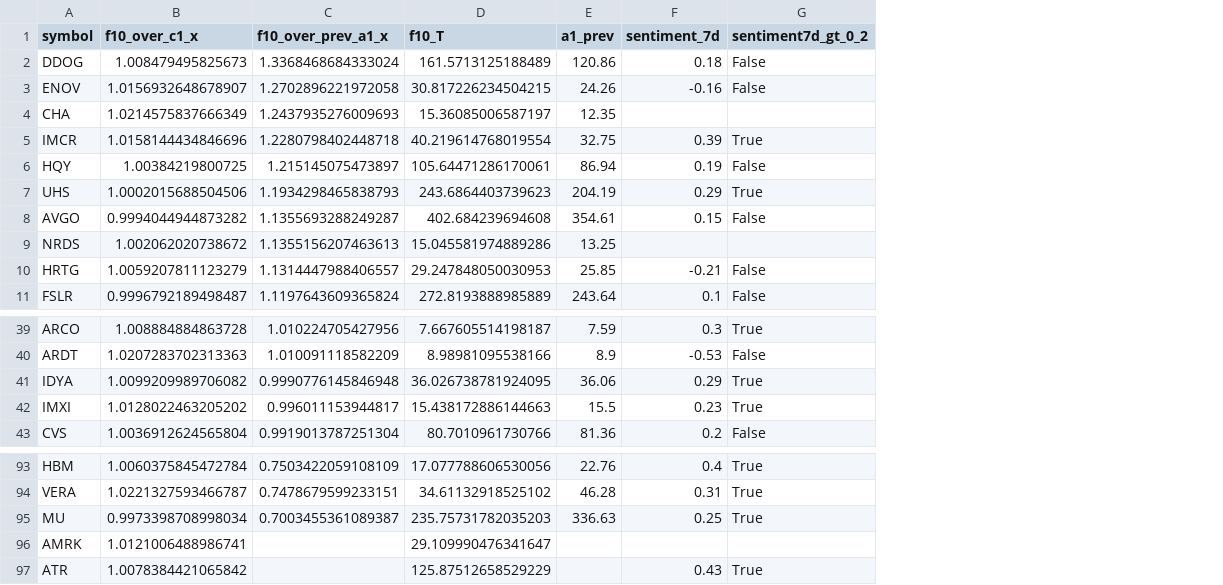
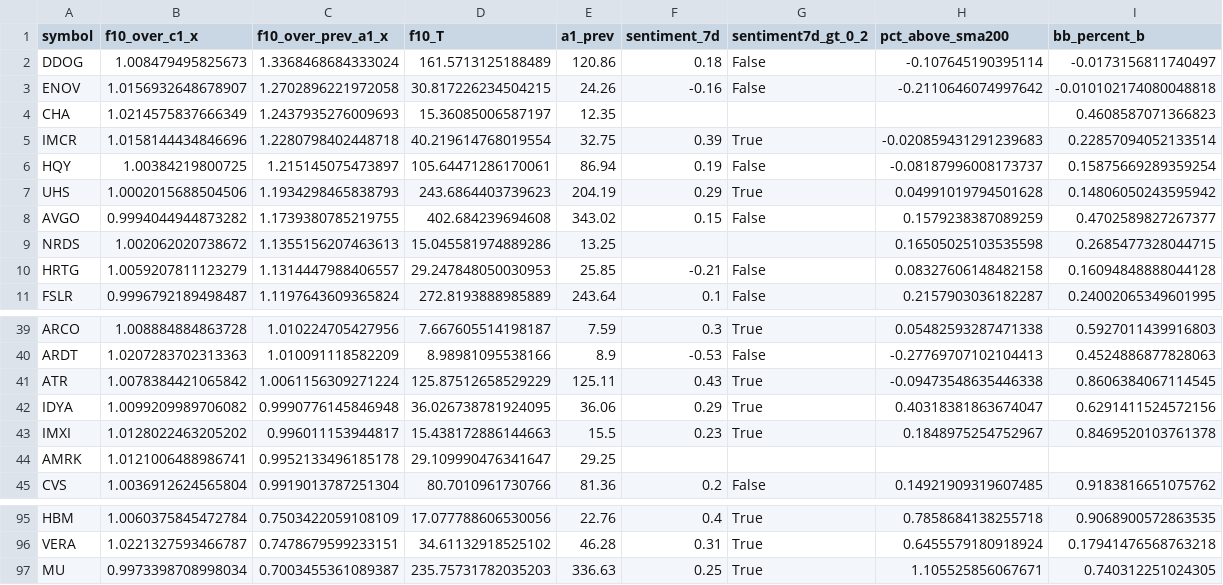
Before and after one commit to TheEMeraldNetwork/Daily_LSTM, a CSV file: App/data/certified_candidates_20260116.csv, drawn as a sheet; only a part is shown, gaps mark what is left out; removed rows and columns are numbered as before the commit, all else as after; the diff names each change by its address in the sheet, - before the commit and + after, or states it on an @@ line.

Commit message:
morning: publish 2026-01-16 certified candidates only

```diff
--- a/App/data/certified_candidates_20260116.csv
+++ b/App/data/certified_candidates_20260116.csv
+column H (pct_above_sma200), rows 2-11: -0.107645190395114 | -0.2110646074997642 |  | -0.020859431291239683 | -0.08187996008173737 | 0.04991019794501628 | 0.1579238387089259 | 0.16505025103535598 | 0.08327606148482158 | 0.2157903036182287; rows 39-40: 0.05482593287471338 | -0.27769707102104413; rows 42-43: 0.40318381863674047 | 0.1848975254752967; row 45: 0.14921909319607485; rows 95-97: 0.7858684138255718 | 0.6455579180918924 | 1.105525856067671
+column I (bb_percent_b), rows 2-11: -0.0173156811740497 | -0.010102174080048818 | 0.4608587071366823 | 0.22857094052133514 | 0.15875669289359254 | 0.14806050243595942 | 0.4702589827267377 | 0.2685477328044715 | 0.16094848888044128 | 0.24002065349601995; rows 39-40: 0.5927011439916803 | 0.4524886877828063; rows 42-43: 0.6291411524572156 | 0.8469520103761378; row 45: 0.9183816651075762; rows 95-97: 0.9068900572863535 | 0.17941476568763218 | 0.740312251024305
-C8 (f10_over_prev_a1_x): 1.1355693288249287
+C8 (f10_over_prev_a1_x): 1.1739380785219755
-E8 (a1_prev): 354.61
+E8 (a1_prev): 343.02
+row 41: ATR | 1.0078384421065842 | 1.0061156309271224 | 125.87512658529229 | 125.11 | 0.43 | True | -0.09473548635446338 | 0.8606384067114545
+row 44: AMRK | 1.0121006488986741 | 0.9952133496185178 | 29.109990476341647 | 29.25
-row 96: AMRK | 1.0121006488986741 |  | 29.109990476341647
-row 97: ATR | 1.0078384421065842 |  | 125.87512658529229 |  | 0.43 | True
```
Also changed, not shown: App/data/prev_actuals_20260115.csv, 5 other files.
